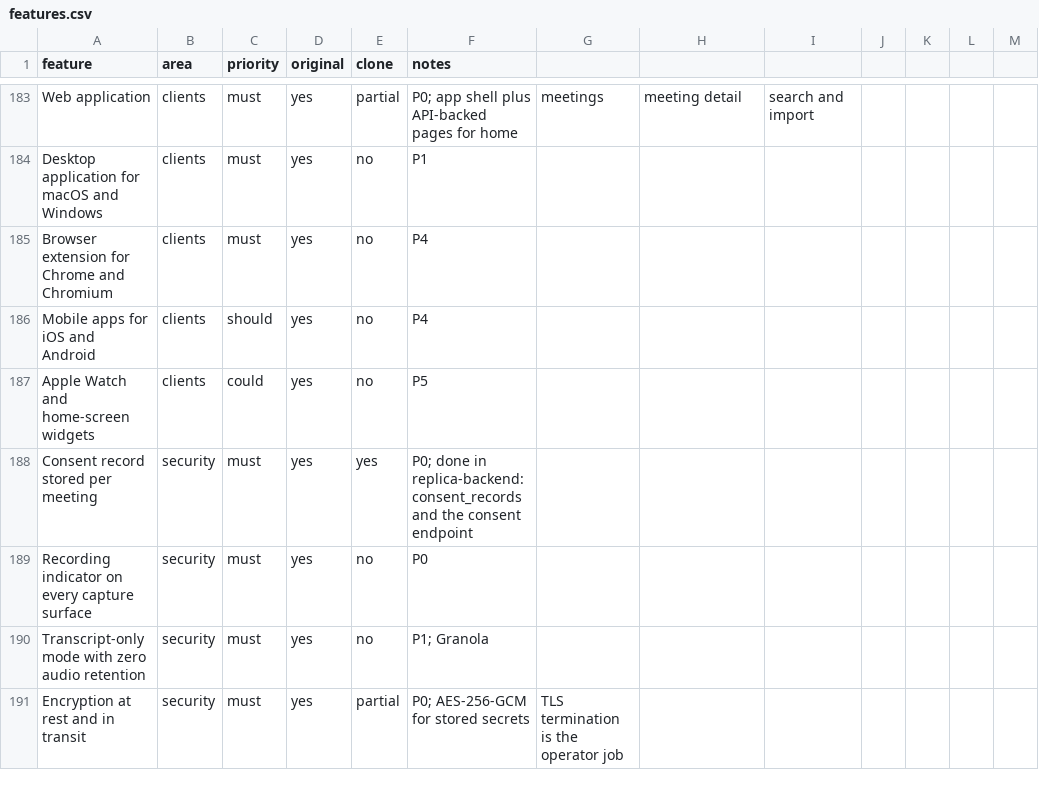
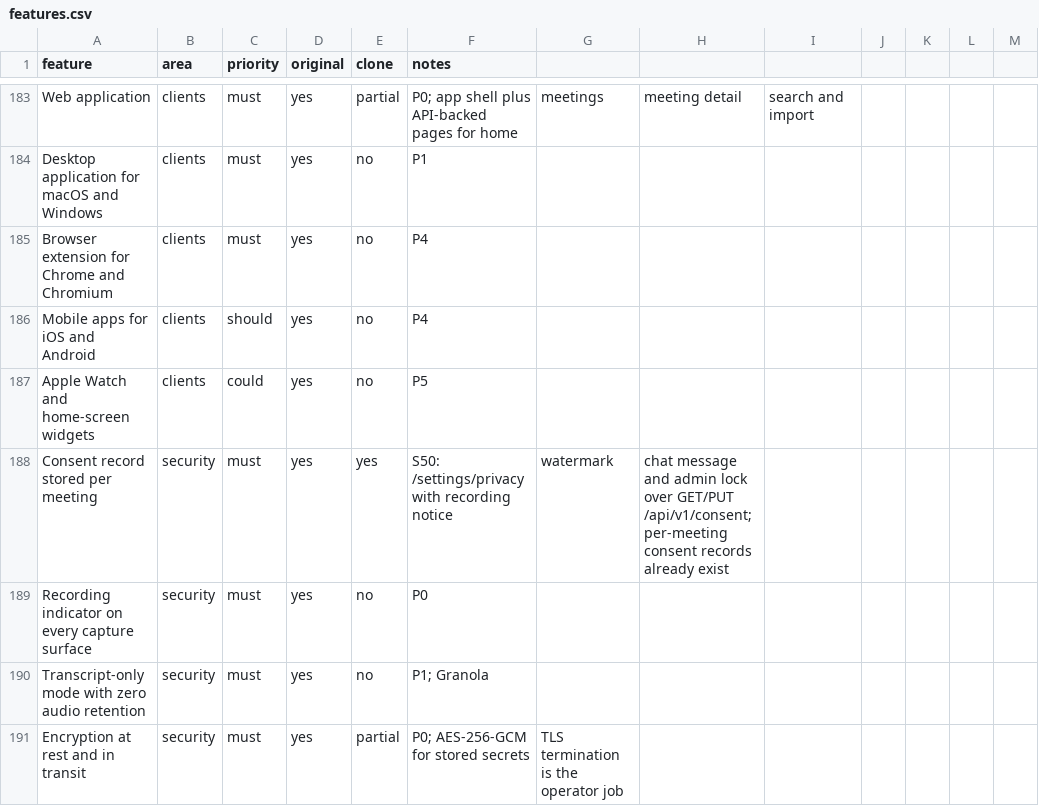
Before and after one commit to arjav1181/click, a CSV file: replica/features.csv, drawn as a sheet; only a part is shown, gaps mark what is left out.

Commit message:
build: S50 consent and transparency

```diff
--- a/replica/features.csv
+++ b/replica/features.csv
@@ -187,3 +187,3 @@ Mobile apps for iOS and Android,clients,should,yes,no,P4
 Apple Watch and home-screen widgets,clients,could,yes,no,P5
-Consent record stored per meeting,security,must,yes,yes,P0; done in replica-backend: consent_records and the consent endpoint
+Consent record stored per meeting,security,must,yes,yes,S50: /settings/privacy with recording notice, watermark, chat message and admin lock over GET/PUT /api/v1/consent; per-meeting consent records already exist
 Recording indicator on every capture surface,security,must,yes,no,P0
```
Also changed, not shown: 7 other files.
